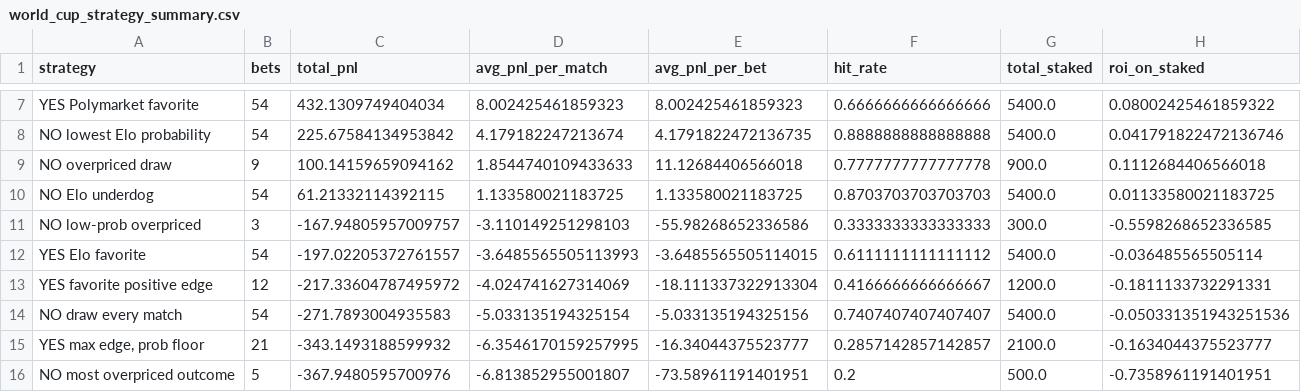
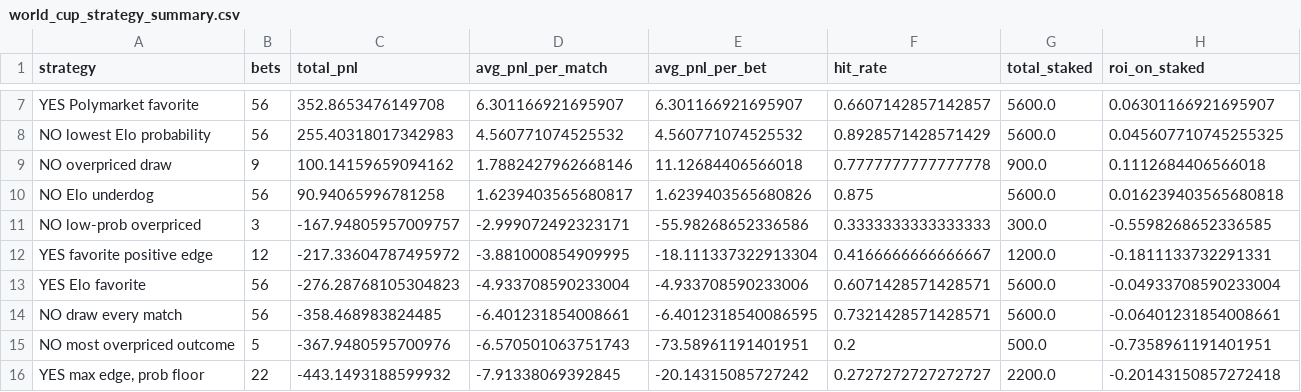
Before and after one commit to frederickpek/moirai, a CSV file: docs/data/football_elo_polymarket/world_cup_strategy_summary.csv, drawn as a sheet; only a part is shown, gaps mark what is left out; removed rows and columns are numbered as before the commit, all else as after; the diff covers the shown part only; the diff names each change by its address in the sheet, - before the commit and + after, or states it on an @@ line.

```diff
--- a/docs/data/football_elo_polymarket/world_cup_strategy_summary.csv
+++ b/docs/data/football_elo_polymarket/world_cup_strategy_summary.csv
-B7:B8 (bets): 54
+B7:B8 (bets): 56
-C7 (total_pnl): 432.1309749404034
+C7 (total_pnl): 352.8653476149708
-D7 (avg_pnl_per_match): 8.002425461859323
+D7 (avg_pnl_per_match): 6.301166921695907
-E7 (avg_pnl_per_bet): 8.002425461859323
+E7 (avg_pnl_per_bet): 6.301166921695907
-F7 (hit_rate): 0.6666666666666666
+F7 (hit_rate): 0.6607142857142857
-G7:G8 (total_staked): 5400.0
+G7:G8 (total_staked): 5600.0
-H7 (roi_on_staked): 0.08002425461859322
+H7 (roi_on_staked): 0.06301166921695907
-C8 (total_pnl): 225.67584134953842
+C8 (total_pnl): 255.40318017342983
-D8 (avg_pnl_per_match): 4.179182247213674
+D8 (avg_pnl_per_match): 4.560771074525532
-E8 (avg_pnl_per_bet): 4.1791822472136735
+E8 (avg_pnl_per_bet): 4.560771074525532
-F8 (hit_rate): 0.8888888888888888
+F8 (hit_rate): 0.8928571428571429
-H8 (roi_on_staked): 0.041791822472136746
+H8 (roi_on_staked): 0.045607710745255325
-D9 (avg_pnl_per_match): 1.8544740109433633
+D9 (avg_pnl_per_match): 1.7882427962668146
-B10 (bets): 54
+B10 (bets): 56
-C10 (total_pnl): 61.21332114392115
+C10 (total_pnl): 90.94065996781258
-D10 (avg_pnl_per_match): 1.133580021183725
+D10 (avg_pnl_per_match): 1.6239403565680817
-E10 (avg_pnl_per_bet): 1.133580021183725
+E10 (avg_pnl_per_bet): 1.6239403565680826
-F10 (hit_rate): 0.8703703703703703
+F10 (hit_rate): 0.875
-G10 (total_staked): 5400.0
+G10 (total_staked): 5600.0
-H10 (roi_on_staked): 0.01133580021183725
+H10 (roi_on_staked): 0.016239403565680818
-D11 (avg_pnl_per_match): -3.110149251298103
+D11 (avg_pnl_per_match): -2.999072492323171
-row 12: YES Elo favorite | 54 | -197.02205372761557 | -3.6485565505113993 | -3.6485565505114015 | 0.6111111111111112 | 5400.0 | -0.036485565505114
-D12 (avg_pnl_per_match): -4.024741627314069
+D12 (avg_pnl_per_match): -3.881000854909995
+row 13: YES Elo favorite | 56 | -276.28768105304823 | -4.933708590233004 | -4.933708590233006 | 0.6071428571428571 | 5600.0 | -0.04933708590233004
-B14 (bets): 54
+B14 (bets): 56
-C14 (total_pnl): -271.7893004935583
+C14 (total_pnl): -358.468983824485
-D14 (avg_pnl_per_match): -5.033135194325154
+D14 (avg_pnl_per_match): -6.401231854008661
-E14 (avg_pnl_per_bet): -5.033135194325156
+E14 (avg_pnl_per_bet): -6.4012318540086595
-F14 (hit_rate): 0.7407407407407407
+F14 (hit_rate): 0.7321428571428571
-G14 (total_staked): 5400.0
+G14 (total_staked): 5600.0
-H14 (roi_on_staked): -0.050331351943251536
+H14 (roi_on_staked): -0.06401231854008661
-row 15: YES max edge, prob floor | 21 | -343.1493188599932 | -6.3546170159257995 | -16.34044375523777 | 0.2857142857142857 | 2100.0 | -0.1634044375523777
-D15 (avg_pnl_per_match): -6.813852955001807
+D15 (avg_pnl_per_match): -6.570501063751743
+row 16: YES max edge, prob floor | 22 | -443.1493188599932 | -7.91338069392845 | -20.14315085727242 | 0.2727272727272727 | 2200.0 | -0.20143150857272418
```
Also changed, not shown: 49 edited cells elsewhere in this file, docs/data/football_elo_polymarket/world_cup_odds_bucket_ev_details.csv, docs/data/football_elo_polymarket/world_cup_odds_bucket_ev_summary.csv, 6 other files.
